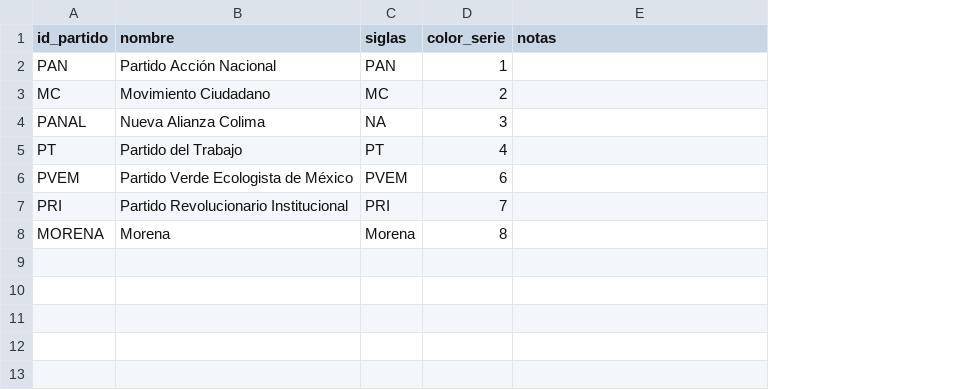
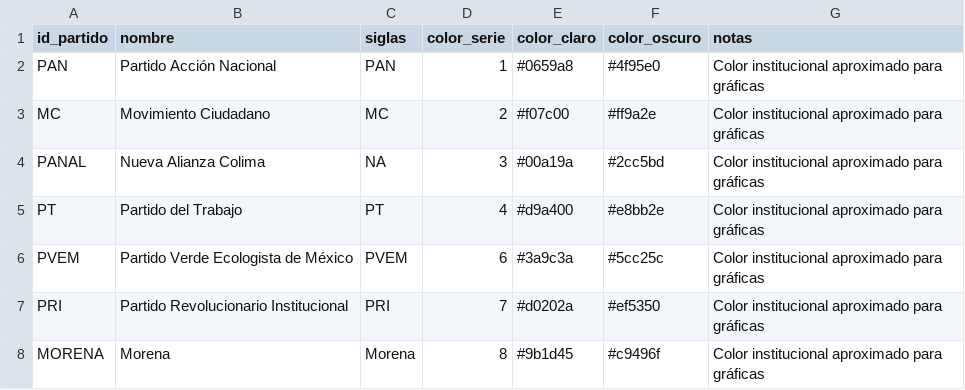
Before and after one commit to irekani55-lgtm/observatorio-colima, a CSV file: public/datos/oficial/partidos.csv, drawn as a sheet; addresses are those after the commit; the diff names each change by its address in the sheet, - before the commit and + after, or states it on an @@ line.

Commit message:
Colores institucionales de partidos y votos «por la negativa»
- Partidos con color institucional para modo claro y oscuro (PRI rojo, Morena vino),
  definidos en partidos.csv (color_claro, color_oscuro).
- Las listas nominales reconocen «por la negativa» (en contra) y «por la afirmativa».

```diff
--- a/public/datos/oficial/partidos.csv
+++ b/public/datos/oficial/partidos.csv
+column E (color_claro), rows 2-8: #0659a8 | #f07c00 | #00a19a | #d9a400 | #3a9c3a | #d0202a | #9b1d45
+column F (color_oscuro), rows 2-8: #4f95e0 | #ff9a2e | #2cc5bd | #e8bb2e | #5cc25c | #ef5350 | #c9496f
-G2:G8 (notas): (empty)
+G2:G8 (notas): Color institucional aproximado para gráficas
```
Also changed, not shown: public/datos/oficial/asunto_comisiones.csv, public/datos/oficial/votos.csv, 8 other files.
